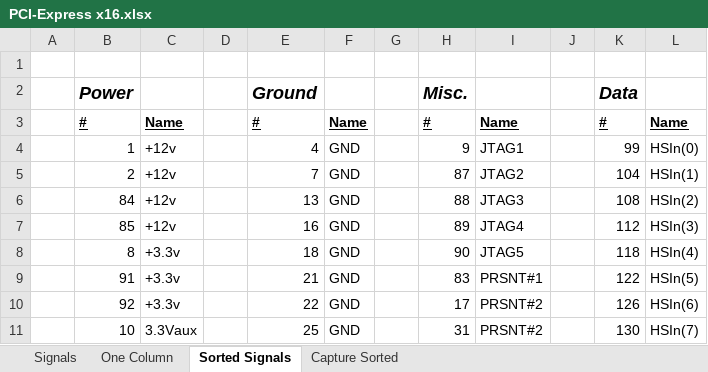
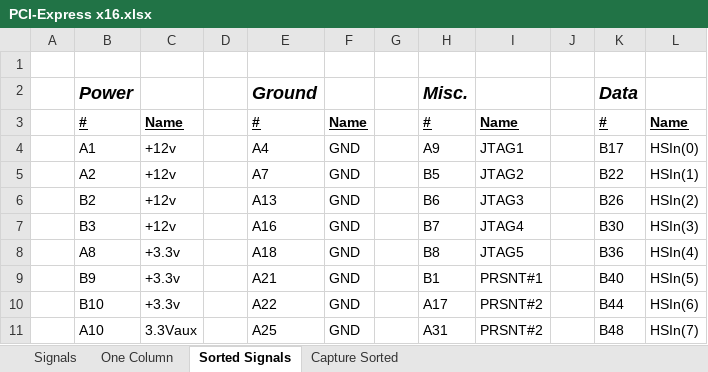
Before and after one commit to zaikoun/cisco-coop-mobo, an Excel workbook: Excel Sheet/PCI-Express x16.xlsx, sheet Sorted Signals, drawn as a sheet; only a part is shown; values as stored, in another font and other column widths than the file's, no borders; the diff covers the shown part only; the diff names each change by its address in the sheet, - before the commit and + after, or states it on an @@ line.

```diff
--- a/Excel Sheet/PCI-Express x16.xlsx (sheet Sorted Signals)
+++ b/Excel Sheet/PCI-Express x16.xlsx (sheet Sorted Signals)
-B4 (Power): 1
+B4 (Power): A1
-E4 (Ground): 4
+E4 (Ground): A4
-H4 (Misc.): 9
+H4 (Misc.): A9
-K4 (Data): 99
+K4 (Data): B17
-B5 (Power): 2
+B5 (Power): A2
-E5 (Ground): 7
+E5 (Ground): A7
-H5 (Misc.): 87
+H5 (Misc.): B5
-K5 (Data): 104
+K5 (Data): B22
-B6 (Power): 84
+B6 (Power): B2
-E6 (Ground): 13
+E6 (Ground): A13
-H6 (Misc.): 88
+H6 (Misc.): B6
-K6 (Data): 108
+K6 (Data): B26
-B7 (Power): 85
+B7 (Power): B3
-E7 (Ground): 16
+E7 (Ground): A16
-H7 (Misc.): 89
+H7 (Misc.): B7
-K7 (Data): 112
+K7 (Data): B30
-B8 (Power): 8
+B8 (Power): A8
-E8 (Ground): 18
+E8 (Ground): A18
-H8 (Misc.): 90
+H8 (Misc.): B8
-K8 (Data): 118
+K8 (Data): B36
-B9 (Power): 91
+B9 (Power): B9
-E9 (Ground): 21
+E9 (Ground): A21
-H9 (Misc.): 83
+H9 (Misc.): B1
-K9 (Data): 122
+K9 (Data): B40
-B10 (Power): 92
+B10 (Power): B10
-E10 (Ground): 22
+E10 (Ground): A22
-H10 (Misc.): 17
+H10 (Misc.): A17
-K10 (Data): 126
+K10 (Data): B44
-B11 (Power): 10
+B11 (Power): A10
-E11 (Ground): 25
+E11 (Ground): A25
-H11 (Misc.): 31
+H11 (Misc.): A31
-K11 (Data): 130
+K11 (Data): B48
```
Also changed, not shown: 132 edited cells elsewhere in this sheet, sheet One Column, sheet Capture Sorted, sheet Signals, Excel Sheet/Northbridge2.xlsx, 11 other files.
